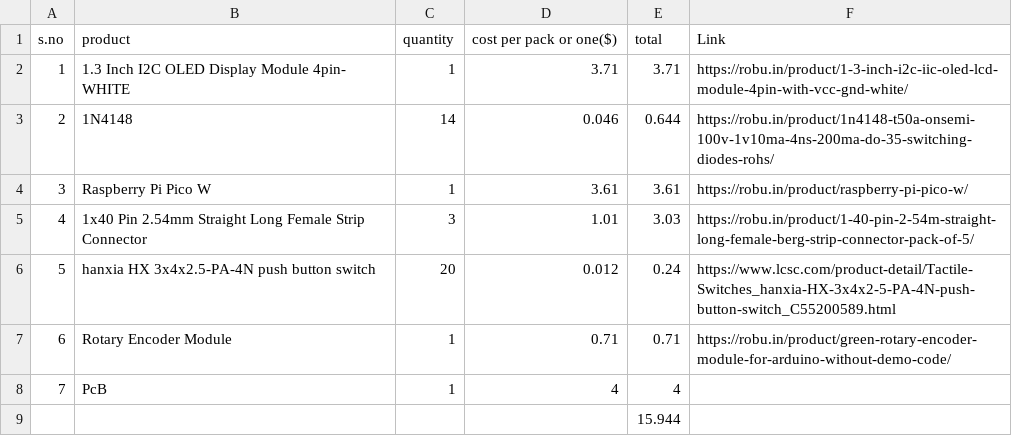
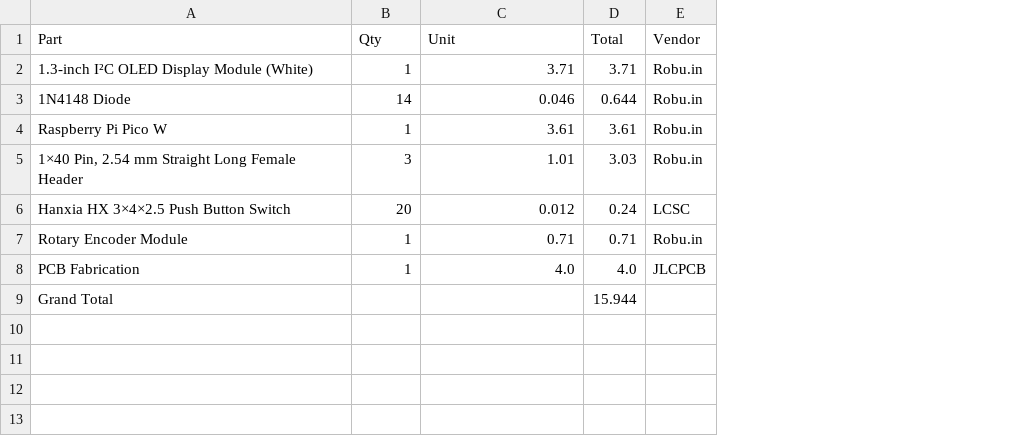
Before and after one commit to akshath0456/macropad, a CSV file: bom*.csv, drawn as a sheet; removed rows and columns are numbered as before the commit, all else as after; the diff names each change by its address in the sheet, - before the commit and + after, or states it on an @@ line.

Commit message:
Update bom*.csv

```diff
--- a/bom*.csv
+++ b/bom*.csv
-column A, rows 2-7: 1 | 2 | 3 | 4 | 5 | 6
-column B, rows 2-7: 1.3 Inch I2C OLED Display Module 4pin- WHITE | 1N4148 | Raspberry Pi Pico W | 1x40 Pin 2.54mm Straight Long Female Strip Connector | hanxia HX 3x4x2.5-PA-4N push button switch | Rotary Encoder Module
+column A, rows 2-7: 1.3-inch I²C OLED Display Module (White) | 1N4148 Diode | Raspberry Pi Pico W | 1×40 Pin, 2.54 mm Straight Long Female Header | Hanxia HX 3×4×2.5 Push Button Switch | Rotary Encoder Module; row 9: Grand Total
-column F, rows 2-7: https://robu.in/product/1-3-inch-i2c-iic-oled-lcd-module-4pin-with-vcc-gnd-white/ | https://robu.in/product/1n4148-t50a-onsemi-100v-1v10ma-4ns-200ma-do-35-switching-diodes-rohs/ | https://robu.in/product/raspberry-pi-pico-w/ | https://robu.in/product/1-40-pin-2-54m-straight-long-female-berg-strip-connector-pack-of-5/ | https://www.lcsc.com/product-detail/Tactile-Switches_hanxia-HX-3x4x2-5-PA-4N-push-button-switch_C55200589.html | https://robu.in/product/green-rotary-encoder-module-for-arduino-without-demo-code/
+column E, rows 2-7: Robu.in | Robu.in | Robu.in | Robu.in | LCSC | Robu.in
-row 1: s.no | product | quantity | cost per pack or one($) | total | Link
+row 1: Part | Qty | Unit | Total | Vendor
-row 8: 7 | PcB | 1 | 4 | 4
+row 8: PCB Fabrication | 1 | 4.0 | 4.0 | JLCPCB
```
